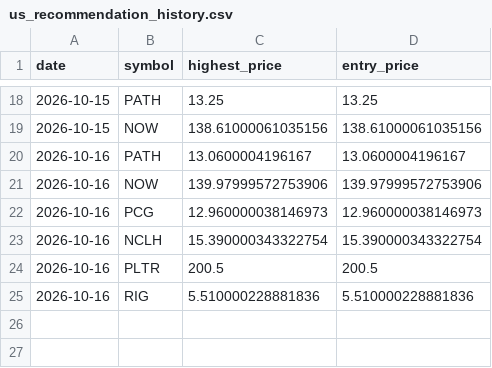
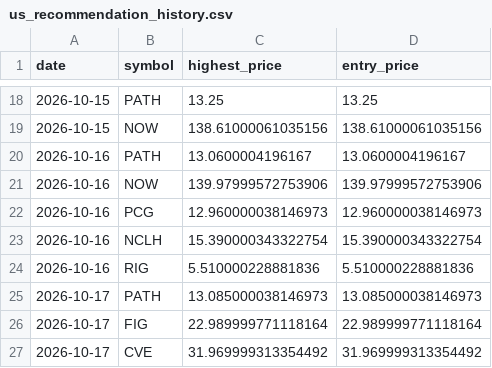
Before and after one commit to Stock-tsuboi/stock-screener, a CSV file: us_recommendation_history.csv, drawn as a sheet; only a part is shown, gaps mark what is left out.

```diff
--- a/us_recommendation_history.csv
+++ b/us_recommendation_history.csv
@@ -23,3 +23,5 @@ date,symbol,highest_price,entry_price
 2026-10-16,NCLH,15.390000343322754,15.390000343322754
-2026-10-16,PLTR,200.5,200.5
 2026-10-16,RIG,5.510000228881836,5.510000228881836
+2026-10-17,PATH,13.085000038146973,13.085000038146973
+2026-10-17,FIG,22.989999771118164,22.989999771118164
+2026-10-17,CVE,31.969999313354492,31.969999313354492
```
